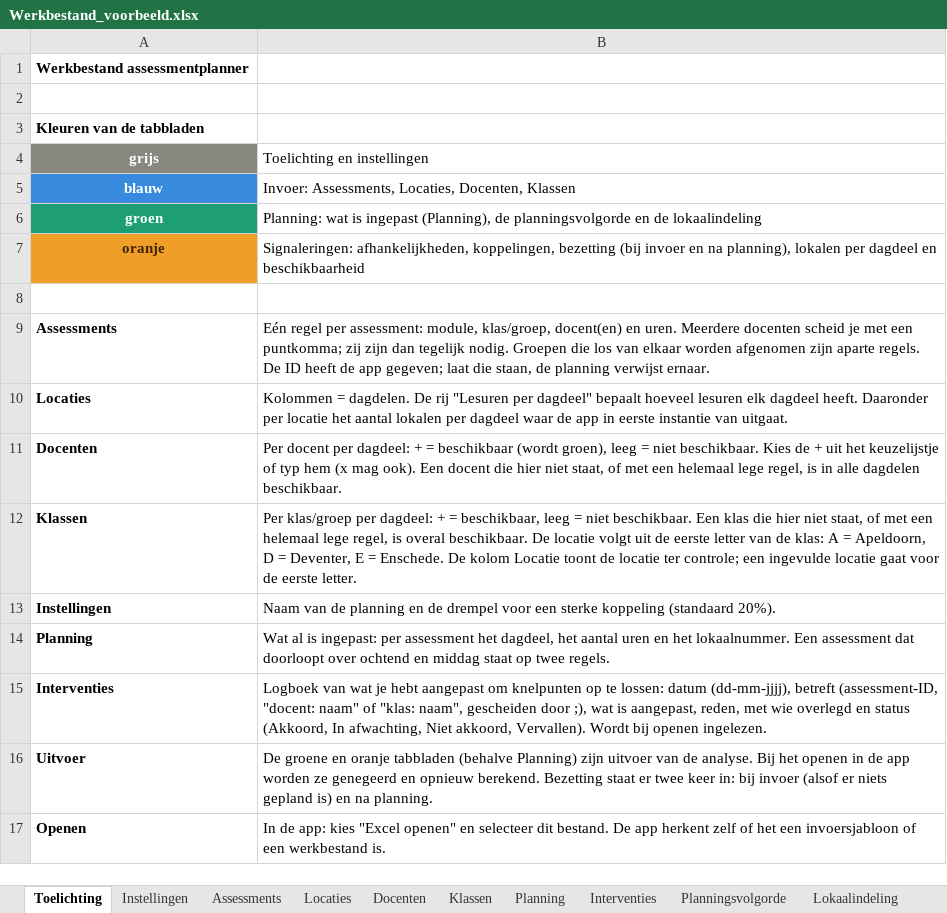
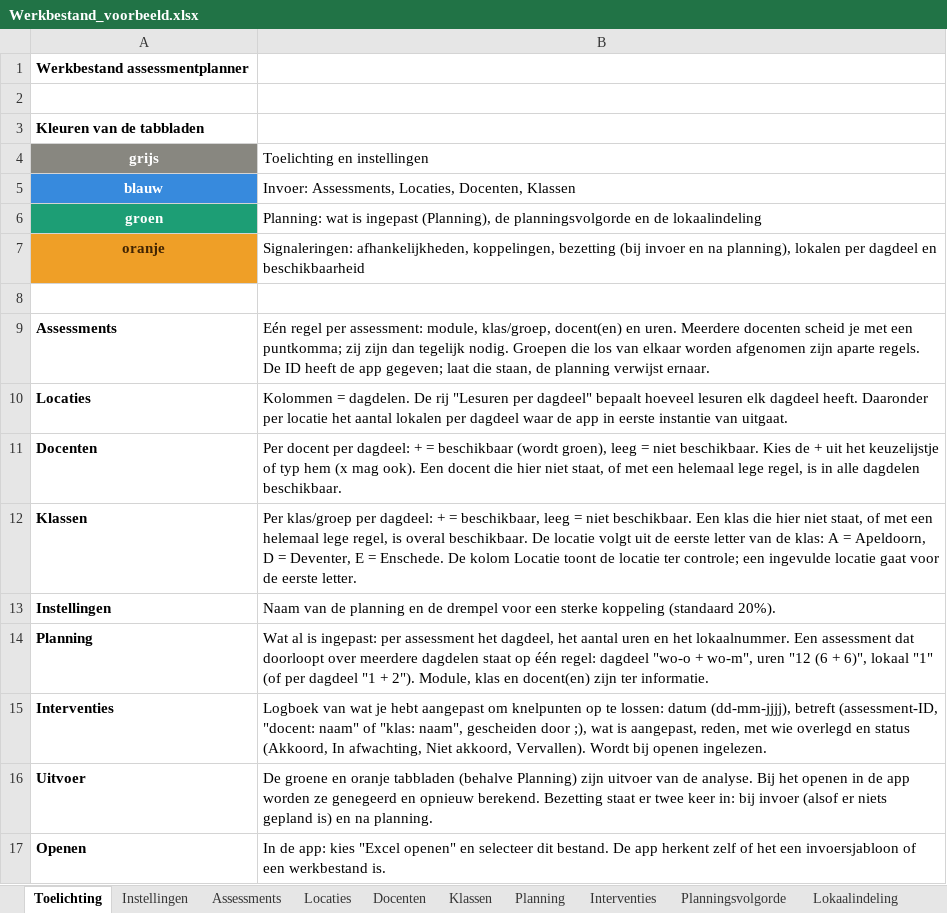
Before and after one commit to jgr18/Assessmentplanner, an Excel workbook: voorbeelden/Werkbestand_voorbeeld.xlsx, sheet Toelichting, drawn as a sheet; values as stored, in another font and other column widths than the file's, no borders; the diff names each change by its address in the sheet, - before the commit and + after, or states it on an @@ line.

```diff
--- a/voorbeelden/Werkbestand_voorbeeld.xlsx (sheet Toelichting)
+++ b/voorbeelden/Werkbestand_voorbeeld.xlsx (sheet Toelichting)
-B14 (Toelichting en instellingen): …doorloopt over ochtend en middag staat op twee regels.
+B14 (Toelichting en instellingen): …doorloopt over meerdere dagdelen staat op één regel: dagdeel "wo-o + wo-m", uren "12 (6 + 6)", lokaal "1" (of per dagdeel "1 + 2"). Module, klas en docent(en) zijn ter informatie.
```
Also changed, not shown: sheet Planning, sheet Instellingen, sheet Lokaalindeling, sheet Lokalen per dagdeel, sheet Beschikbaarheid klassen, sheet Beschikbaarheid docenten, 5 more sheets, voorbeelden/Invoersjabloon_leeg.xlsx, voorbeelden/Invoersjabloon_voorbeeld.xlsx, 10 other files.
